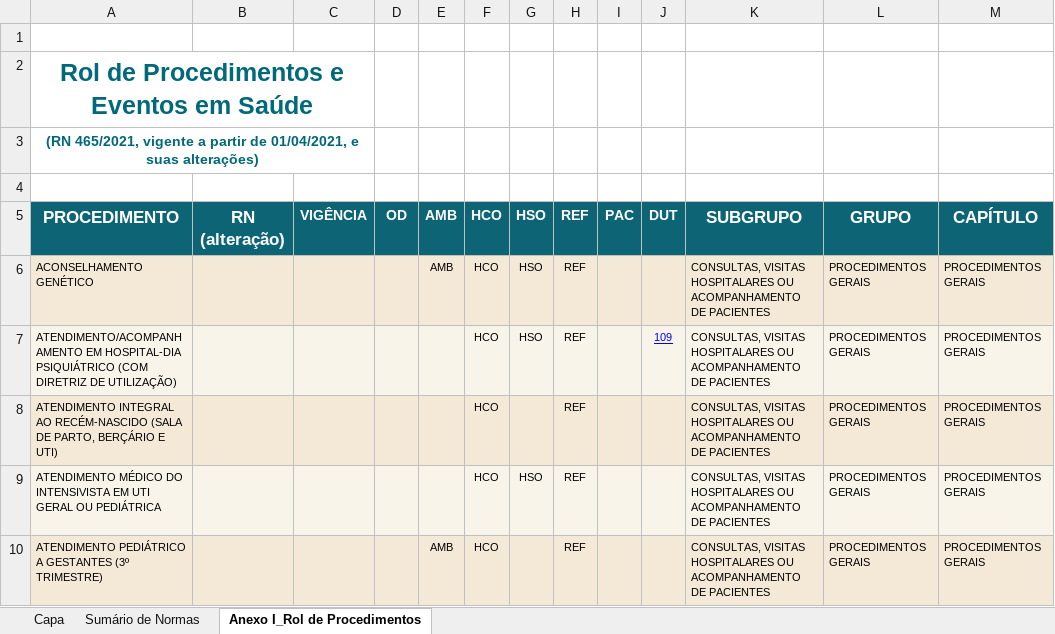
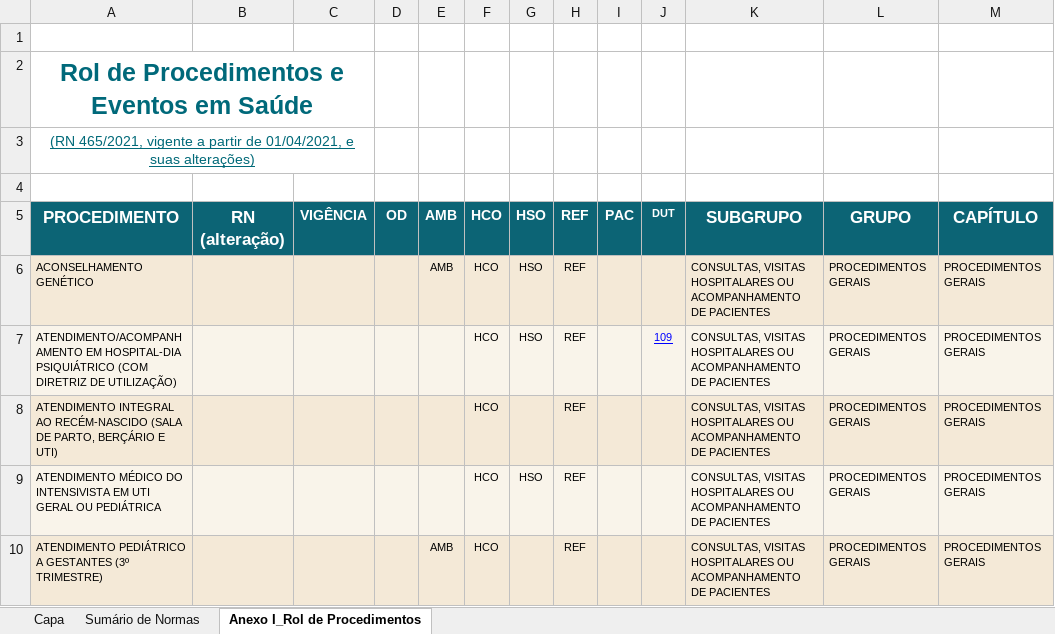
Before and after one commit to luizrodgs/Challenge-IntuitiveCare, an Excel workbook: Output/anexo2.xlsx, sheet Anexo I_Rol de Procedimentos, drawn as a sheet; only a part is shown; values as stored, in another font and other column widths than the file's, no borders; charts and pictures not drawn; the diff names each change by its address in the sheet, - before the commit and + after, or states it on an @@ line.

Commit message:
Coleta URLs para download dos anexos e refatoração

```diff
--- a/Output/anexo2.xlsx (sheet Anexo I_Rol de Procedimentos)
+++ b/Output/anexo2.xlsx (sheet Anexo I_Rol de Procedimentos)
@@ A3 bold: on → off, underline: off → on @@
@@ J5 text size: smaller @@
```
Also changed, not shown: sheet Sumário de Normas, charts or pictures, 5 other files.
